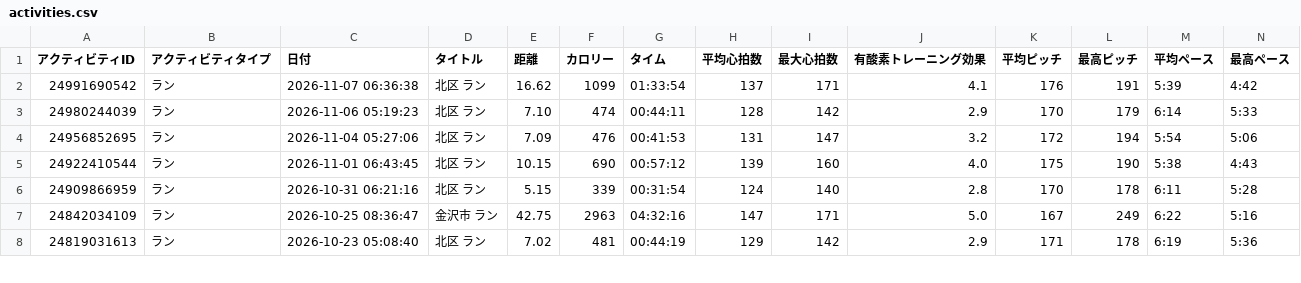
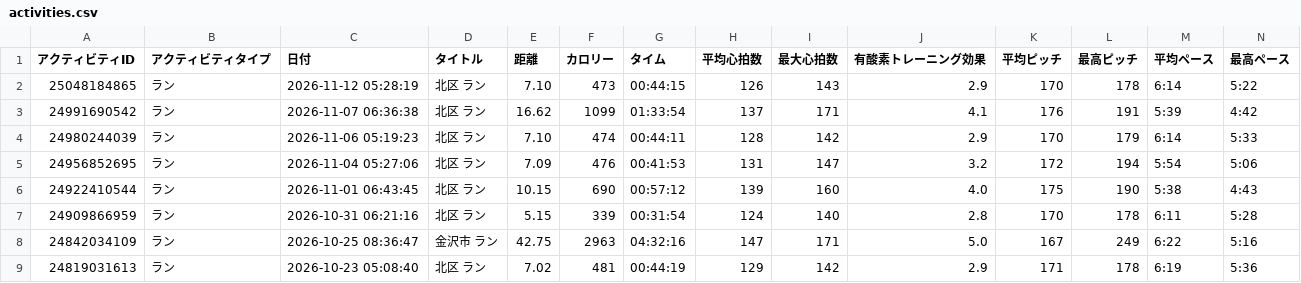
Before and after one commit to noboruueshima/run, a CSV file: data/activities.csv, drawn as a sheet; only a part is shown; rows hold the shown columns only; the diff names each change by its address in the sheet, - before the commit and + after, or states it on an @@ line.

```diff
--- a/data/activities.csv
+++ b/data/activities.csv
+row 2: 25048184865 | ラン | 2026-11-12 05:28:19 | 北区 ラン | 7.10 | 473 | 00:44:15 | 126 | 143 | 2.9 | 170 | 178 | 6:14 | 5:22
```
